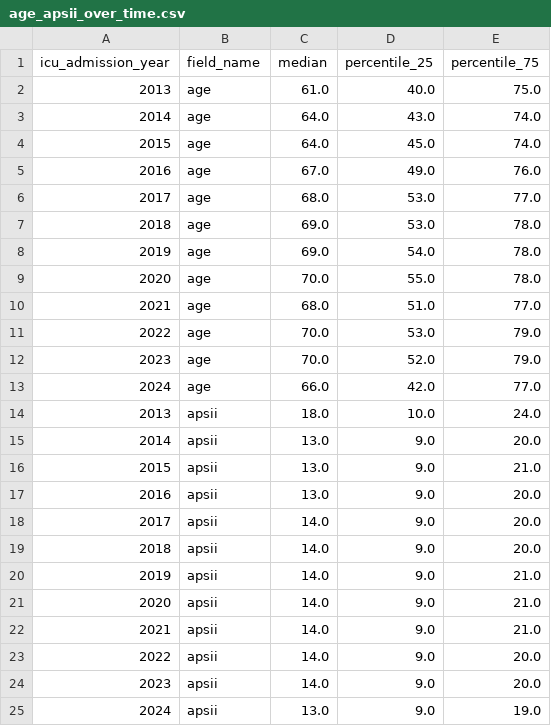
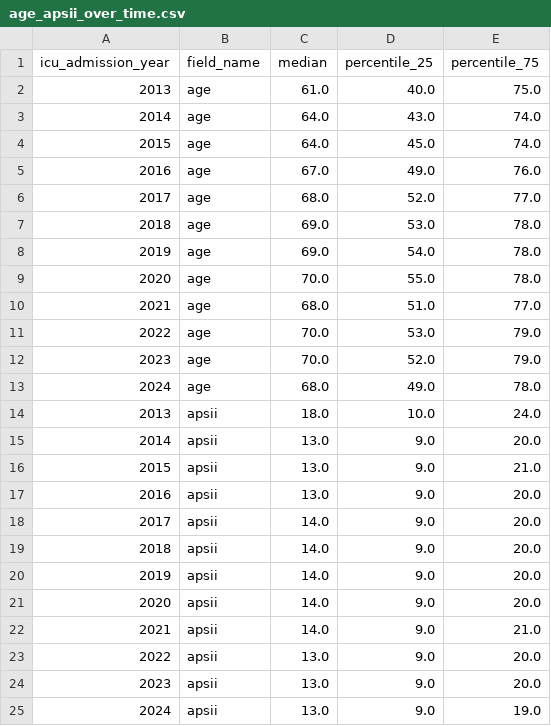
Before and after one commit to takapion/OneICU_profile_paper, a CSV file: data/age_apsii_over_time.csv, drawn as a sheet; removed rows and columns are numbered as before the commit, all else as after; the diff names each change by its address in the sheet, - before the commit and + after, or states it on an @@ line.

```diff
--- a/data/age_apsii_over_time.csv
+++ b/data/age_apsii_over_time.csv
-D6 (percentile_25): 53.0
+D6 (percentile_25): 52.0
-row 13: 2024 | age | 66.0 | 42.0 | 77.0
+row 13: 2024 | age | 68.0 | 49.0 | 78.0
-row 21: 2020 | apsii | 14.0 | 9.0 | 21.0
-row 22: 2021 | apsii | 14.0 | 9.0 | 21.0
@@ column A (icu_admission_year) renumbered between rows 20 and 21 @@
@@ row 20 moved to row 22: 2021 @@
+row 23: 2022 | apsii | 13.0 | 9.0 | 20.0
+row 24: 2023 | apsii | 13.0 | 9.0 | 20.0
```
Also changed, not shown: data/mortality_over_time.csv, data/oneicu_sofa.csv, 13 other files.
